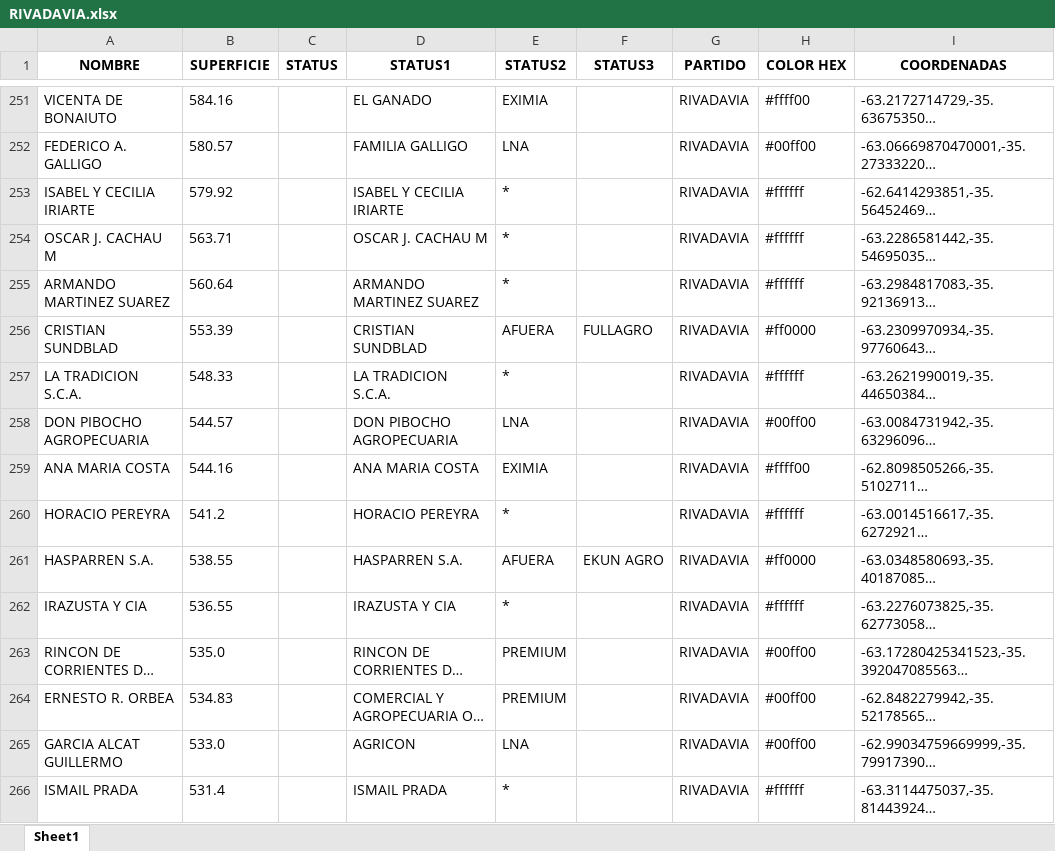
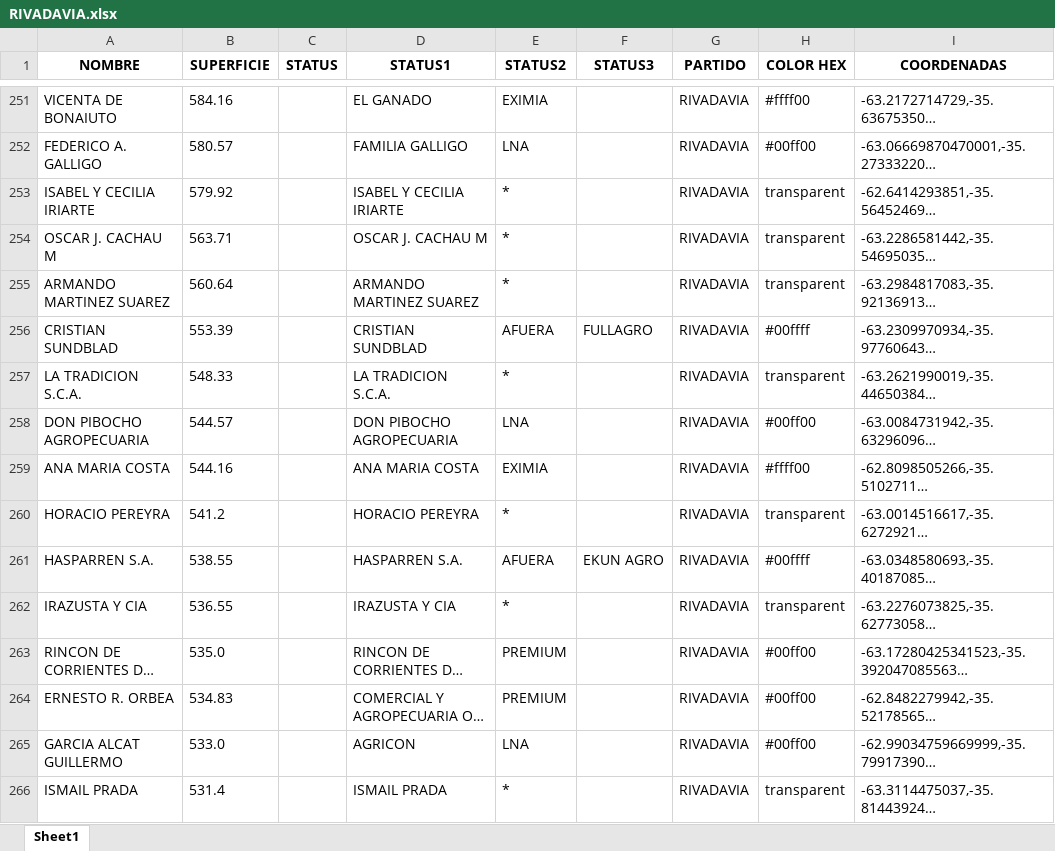
Before and after one commit to diegoubici/MAppEAR, an Excel workbook: data/DSUBICI/RIVADAVIA.xlsx, sheet Sheet1, drawn as a sheet; only a part is shown, gaps mark what is left out; long unchanged cells end in …; values as stored, in another font and other column widths than the file's, no borders; the diff covers the shown part only; the diff names each change by its address in the sheet, - before the commit and + after, or states it on an @@ line.

```diff
--- a/data/DSUBICI/RIVADAVIA.xlsx (sheet Sheet1)
+++ b/data/DSUBICI/RIVADAVIA.xlsx (sheet Sheet1)
-H253:H255 (COLOR HEX): #ffffff
+H253:H255 (COLOR HEX): transparent
-H256 (COLOR HEX): #ff0000
+H256 (COLOR HEX): #00ffff
-H257 (COLOR HEX): #ffffff
+H257 (COLOR HEX): transparent
-H260 (COLOR HEX): #ffffff
+H260 (COLOR HEX): transparent
-H261 (COLOR HEX): #ff0000
+H261 (COLOR HEX): #00ffff
-H262 (COLOR HEX): #ffffff
+H262 (COLOR HEX): transparent
-H266 (COLOR HEX): #ffffff
+H266 (COLOR HEX): transparent
```
Also changed, not shown: 809 edited cells elsewhere in this sheet, 6 other files.
